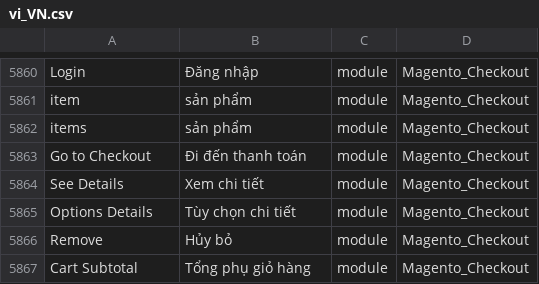
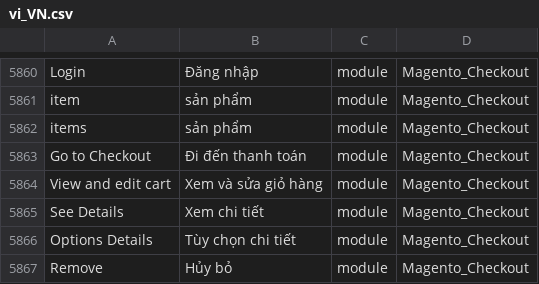
Before and after one commit to Magento2Translations/language_vi_vn, a CSV file: vi_VN.csv, drawn as a sheet; only a part is shown, gaps mark what is left out; the shorter side is filled out with more unchanged rows.

```diff
--- a/vi_VN.csv
+++ b/vi_VN.csv
@@ -5867,2 +5867,3 @@ items,"sản phẩm",module,Magento_Checkout
 "Go to Checkout","Đi đến thanh toán",module,Magento_Checkout
+"View and edit cart","Xem và sửa giỏ hàng",module,Magento_Checkout
 "See Details","Xem chi tiết",module,Magento_Checkout
```
Also changed, not shown: 1 other file.
